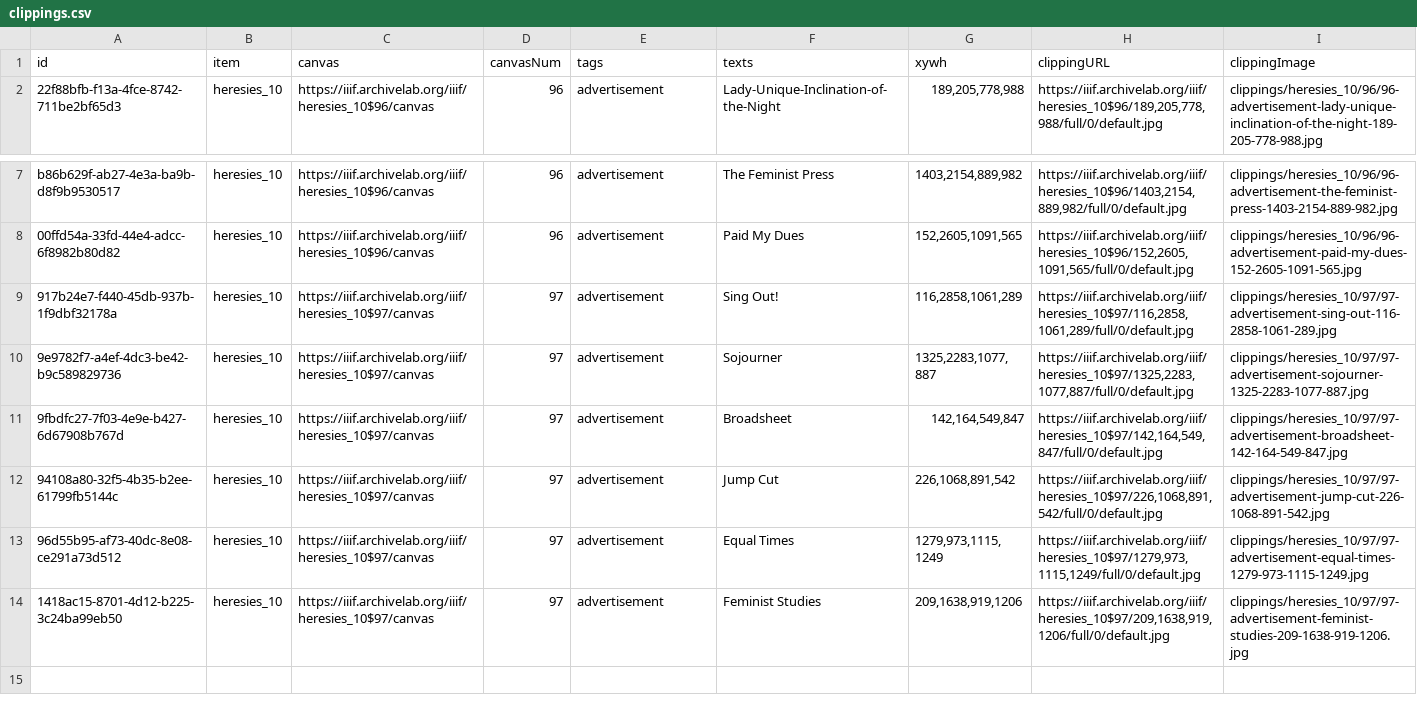
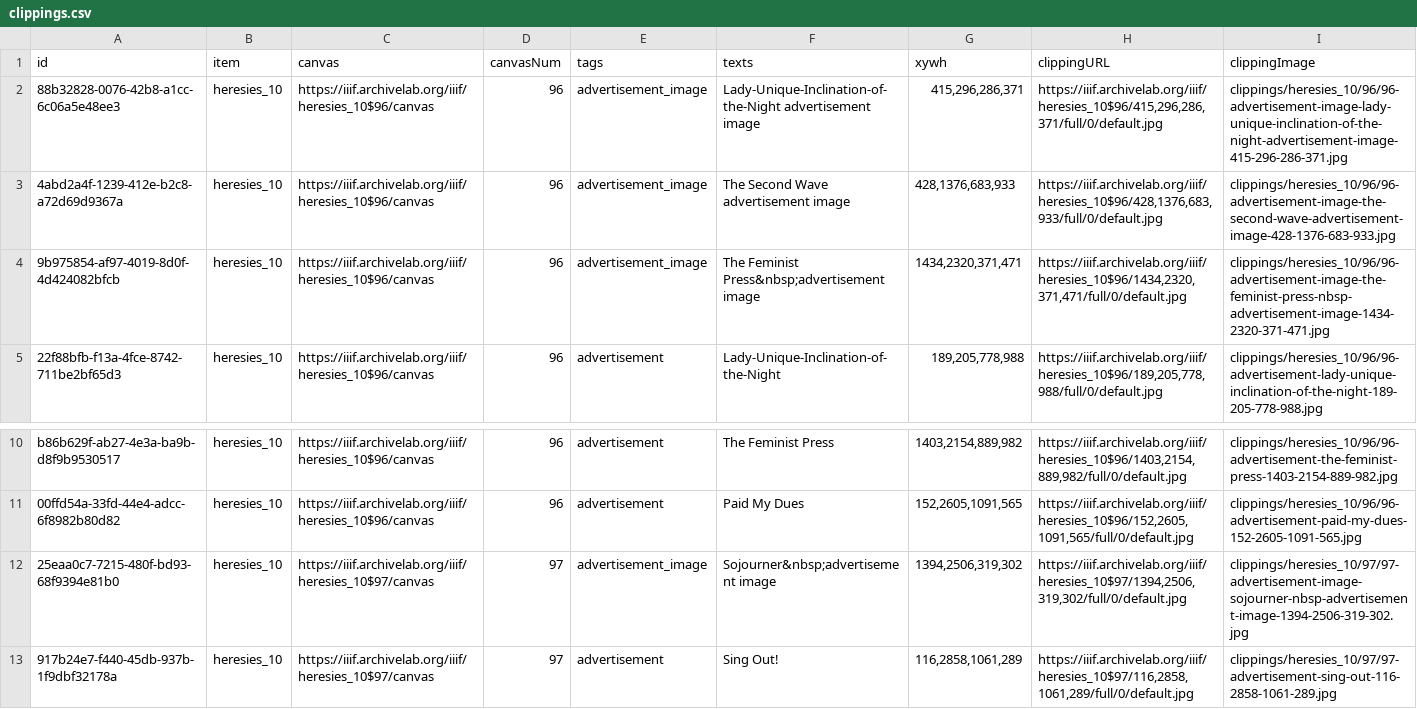
Before and after one commit to timothyarthur/annotate, a CSV file: clippings/heresies_10/clippings.csv, drawn as a sheet; only a part is shown, gaps mark what is left out; the shorter side is filled out with more unchanged rows; the diff names each change by its address in the sheet, - before the commit and + after, or states it on an @@ line.

Commit message:
Annotated advertisement images in issue 10.

```diff
--- a/clippings/heresies_10/clippings.csv
+++ b/clippings/heresies_10/clippings.csv
+row 2: 88b32828-0076-42b8-a1cc-6c06a5e48ee3 | heresies_10 | https://iiif.archivelab.org/iiif/heresies_10$96/canvas | 96 | advertisement_image | Lady-Unique-Inclination-of-the-Night advertisement image | 415,296,286,371 | https://iiif.archivelab.org/iiif/heresies_10$96/415,296,286,371/full/0/default.jpg | clippings/heresies_10/96/96-advertisement-image-lady-unique-inclination-of-the-night-advertisement-image-415-296-286-371.jpg
+row 3: 4abd2a4f-1239-412e-b2c8-a72d69d9367a | heresies_10 | https://iiif.archivelab.org/iiif/heresies_10$96/canvas | 96 | advertisement_image | The Second Wave advertisement image | 428,1376,683,933 | https://iiif.archivelab.org/iiif/heresies_10$96/428,1376,683,933/full/0/default.jpg | clippings/heresies_10/96/96-advertisement-image-the-second-wave-advertisement-image-428-1376-683-933.jpg
+row 4: 9b975854-af97-4019-8d0f-4d424082bfcb | heresies_10 | https://iiif.archivelab.org/iiif/heresies_10$96/canvas | 96 | advertisement_image | The Feminist Press&nbsp;advertisement image | 1434,2320,371,471 | https://iiif.archivelab.org/iiif/heresies_10$96/1434,2320,371,471/full/0/default.jpg | clippings/heresies_10/96/96-advertisement-image-the-feminist-press-nbsp-advertisement-image-1434-2320-371-471.jpg
+row 12: 25eaa0c7-7215-480f-bd93-68f9394e81b0 | heresies_10 | https://iiif.archivelab.org/iiif/heresies_10$97/canvas | 97 | advertisement_image | Sojourner&nbsp;advertisement image | 1394,2506,319,302 | https://iiif.archivelab.org/iiif/heresies_10$97/1394,2506,319,302/full/0/default.jpg | clippings/heresies_10/97/97-advertisement-image-sojourner-nbsp-advertisement-image-1394-2506-319-302.jpg
```
Also changed, not shown: 6 other files.
